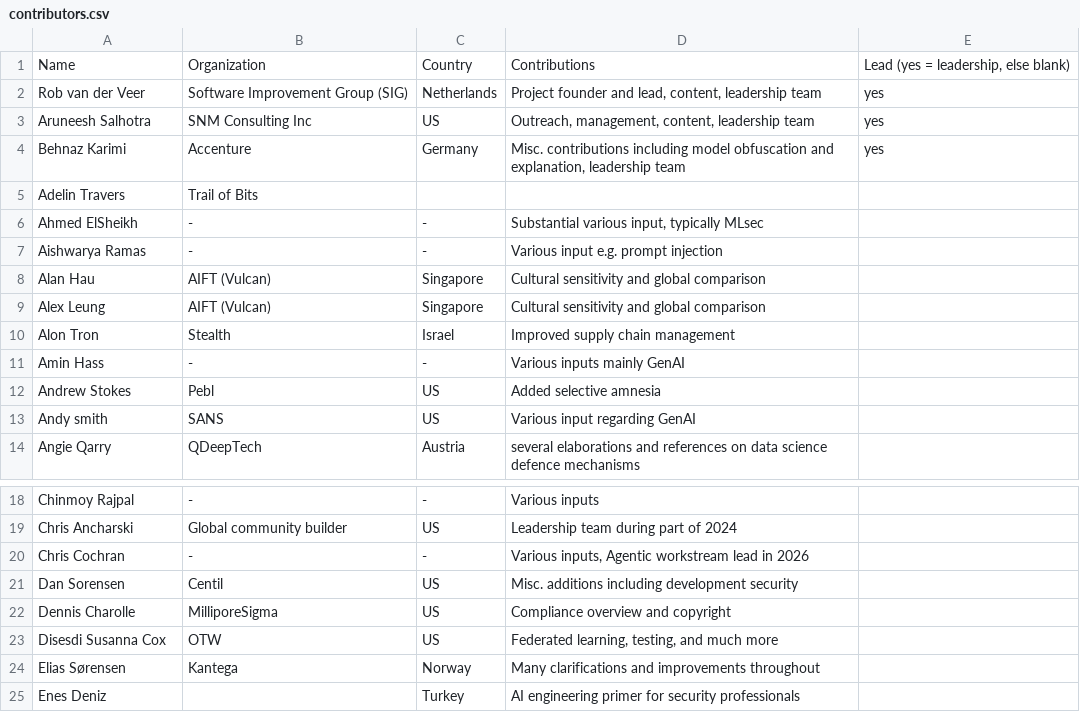
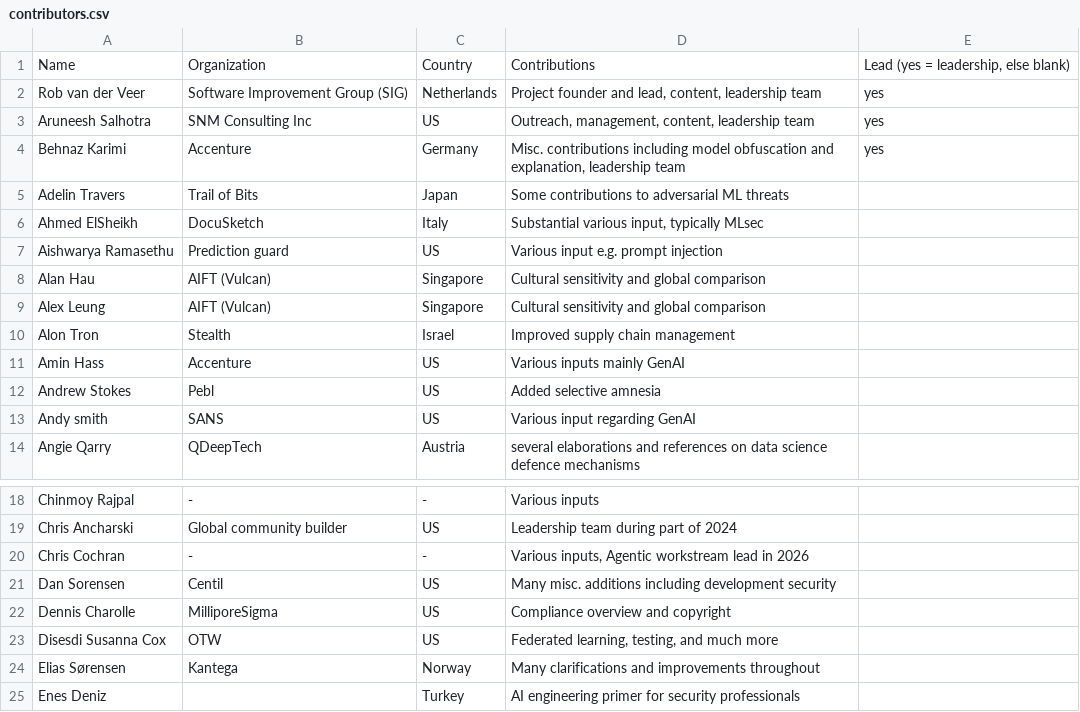
Before and after one commit to OWASP/www-project-ai-security-and-privacy-guide, a CSV file: content/ai_exchange/content/contributors.csv, drawn as a sheet; only a part is shown, gaps mark what is left out.

Commit message:
completed som more details in the contributor list

```diff
--- a/content/ai_exchange/content/contributors.csv
+++ b/content/ai_exchange/content/contributors.csv
@@ -4,5 +4,5 @@ Aruneesh Salhotra; SNM Consulting Inc; US; Outreach, management, content, leader
 Behnaz Karimi; Accenture; Germany; Misc. contributions including model obfuscation and explanation, leadership team; yes
-Adelin Travers; Trail of Bits; ;
-Ahmed ElSheikh; -; -; Substantial various input, typically MLsec
-Aishwarya Ramas; -; -; Various input e.g. prompt injection
+Adelin Travers; Trail of Bits; Japan ; Some contributions to adversarial ML threats
+Ahmed ElSheikh; DocuSketch; Italy; Substantial various input, typically MLsec
+Aishwarya Ramasethu; Prediction guard; US; Various input e.g. prompt injection
 Alan Hau; AIFT (Vulcan); Singapore; Cultural sensitivity and global comparison
@@ -10,3 +10,3 @@ Alex Leung; AIFT (Vulcan); Singapore; Cultural sensitivity and global comparison
 Alon Tron; Stealth; Israel; Improved supply chain management
-Amin  Hass; -; -; Various inputs mainly GenAI
+Amin  Hass; Accenture; US; Various inputs mainly GenAI
 Andrew Stokes; Pebl; US; Added selective amnesia
@@ -20,3 +20,3 @@ Chris Ancharski; Global community builder; US; Leadership team during part of 20
 Chris Cochran; -; -; Various inputs, Agentic workstream lead in 2026
-Dan Sorensen; Centil; US; Misc. additions including development security
+Dan Sorensen; Centil; US; Many misc. additions including development security
 Dennis Charolle; MilliporeSigma; US; Compliance overview and copyright
```
